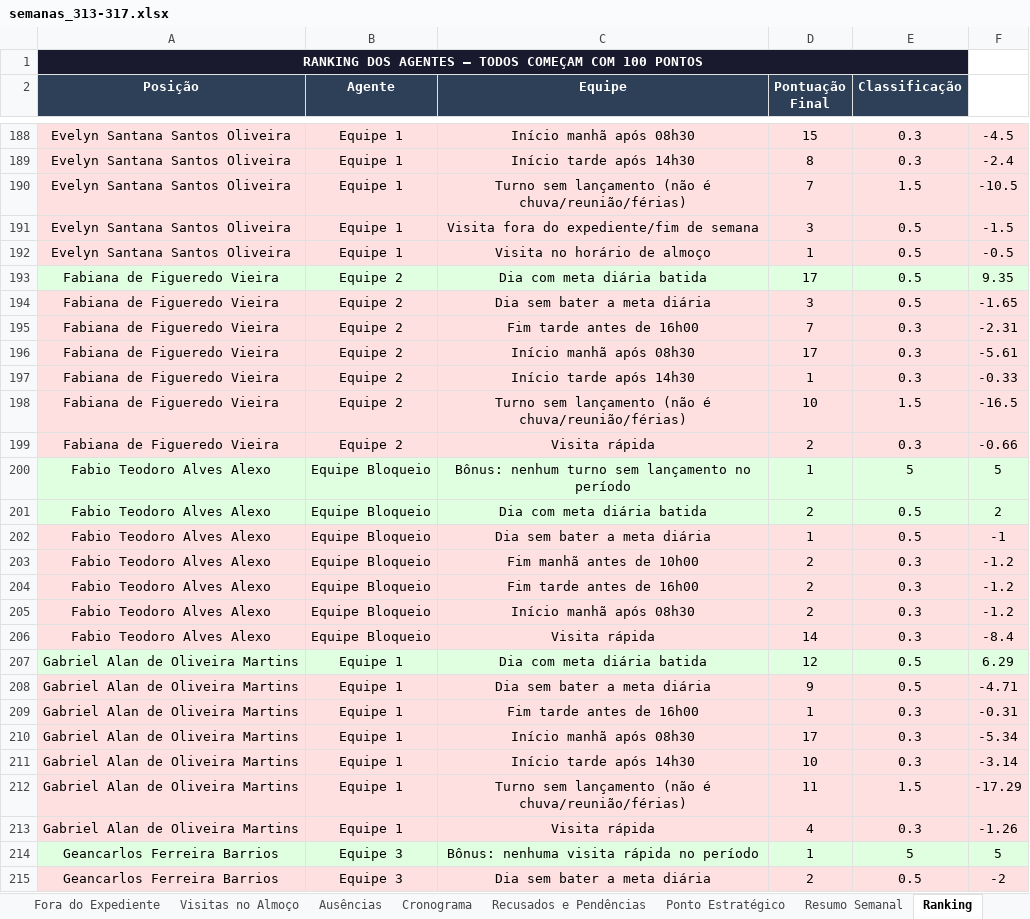
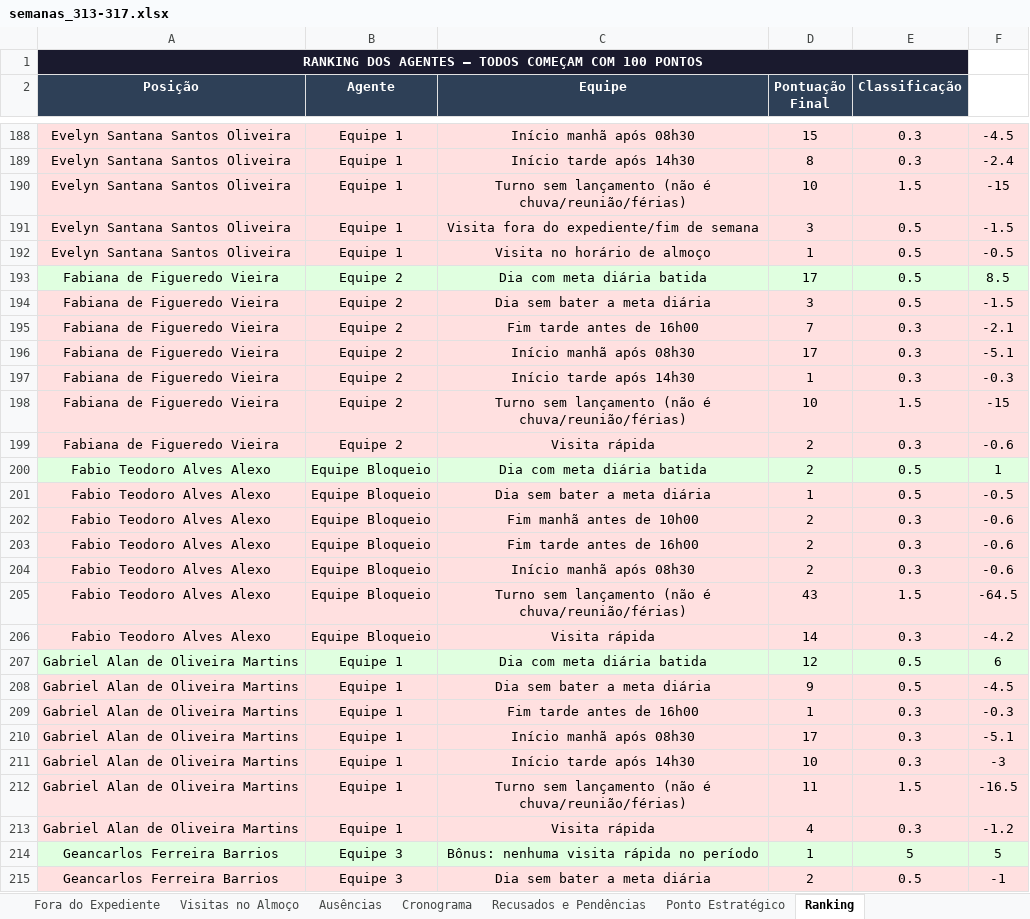
Before and after one commit to LucsDevPro/Sentinela, an Excel workbook: data/historico/semanas_313-317.xlsx, sheet Ranking, drawn as a sheet; only a part is shown, gaps mark what is left out; values as stored, in another font and other column widths than the file's, no borders; removed rows and columns are numbered as before the commit, all else as after; the diff covers the shown part only; the diff names each change by its address in the sheet, - before the commit and + after, or states it on an @@ line.

```diff
--- a/data/historico/semanas_313-317.xlsx (sheet Ranking)
+++ b/data/historico/semanas_313-317.xlsx (sheet Ranking)
-sheet tab: Resumo Semanal
-D190 (Pontuação Final): 7
+D190 (Pontuação Final): 10
-F190: -10.5
+F190: -15
-F193: 9.35
+F193: 8.5
-F194: -1.65
+F194: -1.5
-F195: -2.31
+F195: -2.1
-F196: -5.61
+F196: -5.1
-F197: -0.33
+F197: -0.3
-F198: -16.5
+F198: -15
-F199: -0.66
+F199: -0.6
-row 200: Fabio Teodoro Alves Alexo | Equipe Bloqueio | Bônus: nenhum turno sem lançamento no período | 1 | 5 | 5
-F200: 2
+F200: 1
-F201: -1
+F201: -0.5
-F202:F204: -1.2
+F202:F204: -0.6
+row 205: Fabio Teodoro Alves Alexo | Equipe Bloqueio | Turno sem lançamento (não é chuva/reunião/férias) | 43 | 1.5 | -64.5
-F206: -8.4
+F206: -4.2
-F207: 6.29
+F207: 6
-F208: -4.71
+F208: -4.5
-F209: -0.31
+F209: -0.3
-F210: -5.34
+F210: -5.1
-F211: -3.14
+F211: -3
-F212: -17.29
+F212: -16.5
-F213: -1.26
+F213: -1.2
-F215: -2
+F215: -1
```
Also changed, not shown: 18 added rows, 18 removed rows, 493 edited cells and cell formats elsewhere in this sheet, sheet Ausências, sheet Recusados e Pendências, sheet Visitas Acima de 15min, sheet Visitas Suspeitas, sheet Resumo Geral, sheet Por Área, 6 more sheets, 7 other files.
